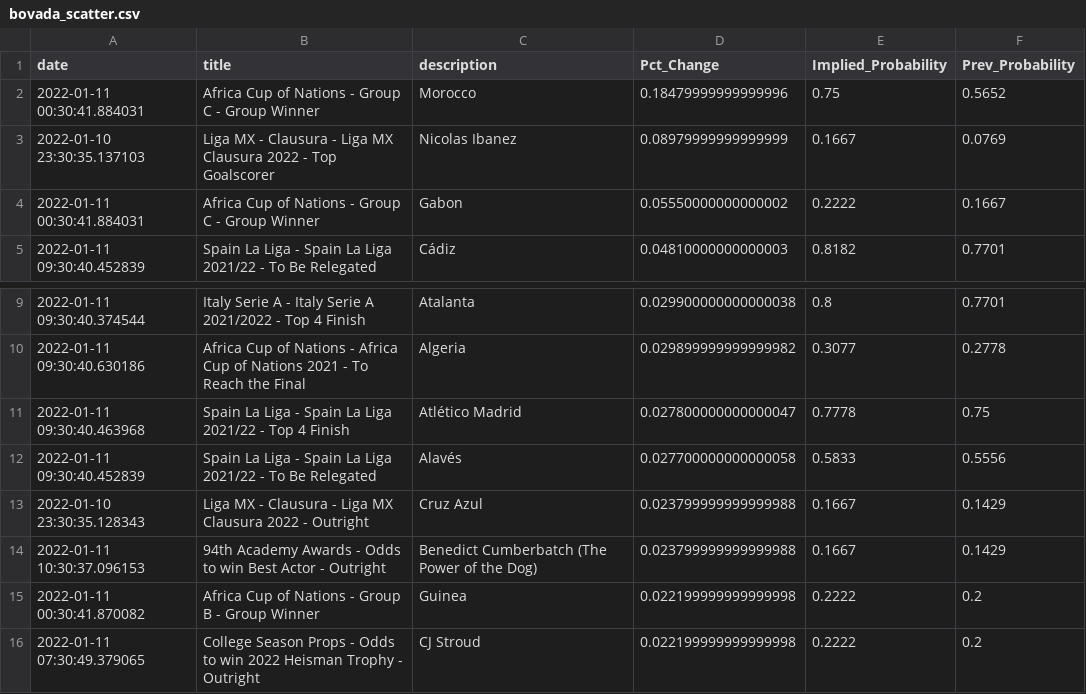
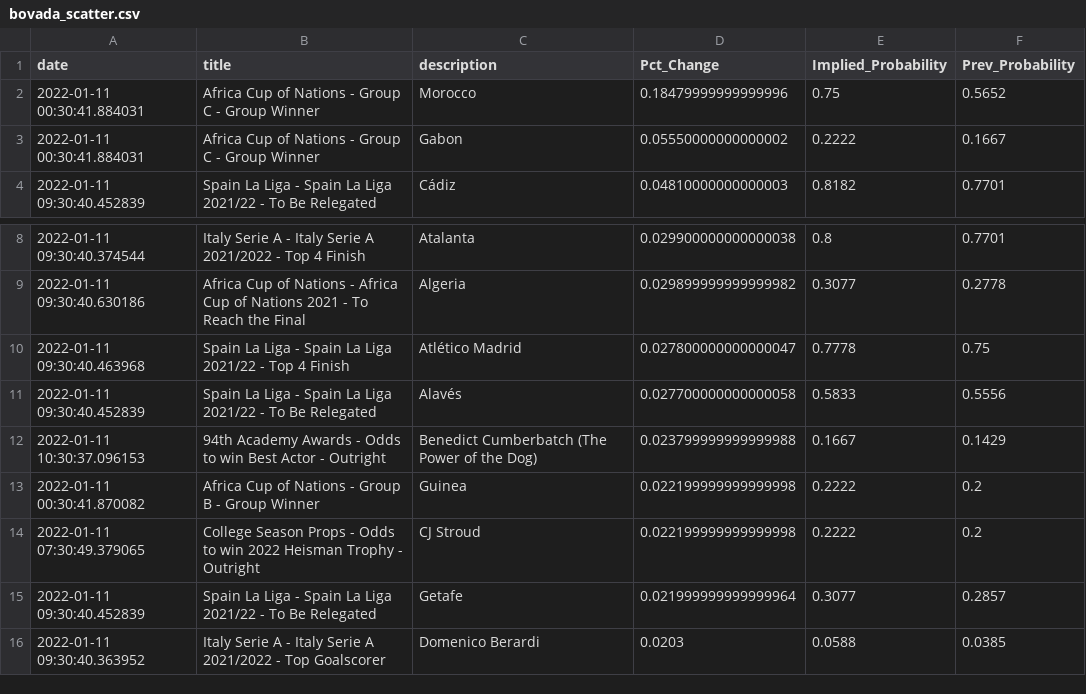
Before and after one commit to aaroncolesmith/bovada, a CSV file: bovada_scatter.csv, drawn as a sheet; only a part is shown, gaps mark what is left out; the shorter side is filled out with more unchanged rows; the diff covers the shown part only.

```diff
--- a/bovada_scatter.csv
+++ b/bovada_scatter.csv
@@ -2,3 +2,2 @@ date,title,description,Pct_Change,Implied_Probability,Prev_Probability
 2022-01-11 00:30:41.884031,Africa Cup of Nations - Group C - Group Winner,Morocco,0.18479999999999996,0.75,0.5652
-2022-01-10 23:30:35.137103,Liga MX - Clausura - Liga MX Clausura 2022  - Top Goalscorer,Nicolas Ibanez,0.08979999999999999,0.1667,0.0769
 2022-01-11 00:30:41.884031,Africa Cup of Nations - Group C - Group Winner,Gabon,0.05550000000000002,0.2222,0.1667
@@ -12,3 +11,2 @@ date,title,description,Pct_Change,Implied_Probability,Prev_Probability
 2022-01-11 09:30:40.452839,Spain La Liga - Spain La Liga 2021/22 - To Be Relegated,Alavés,0.027700000000000058,0.5833,0.5556
-2022-01-10 23:30:35.128343,Liga MX - Clausura - Liga MX Clausura 2022  - Outright,Cruz Azul,0.023799999999999988,0.1667,0.1429
 2022-01-11 10:30:37.096153,94th Academy Awards - Odds to win Best Actor - Outright,Benedict Cumberbatch (The Power of the Dog),0.023799999999999988,0.1667,0.1429
```
Also changed, not shown: 10 removed rows elsewhere in this file.
